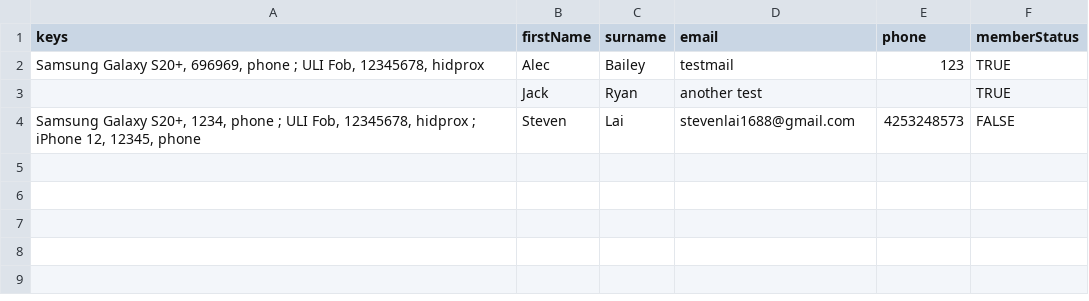
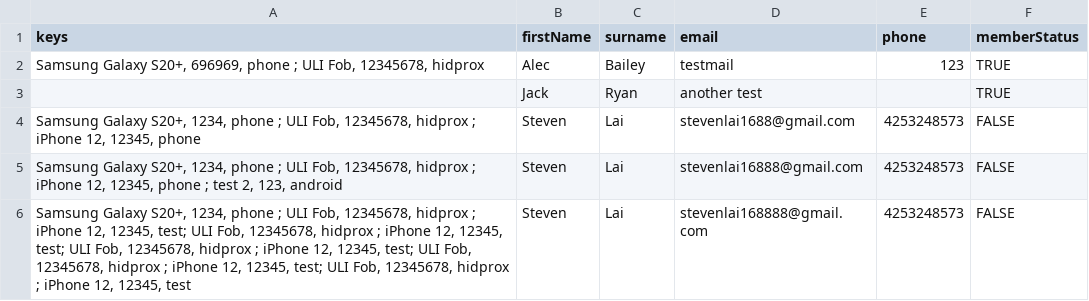
Before and after one commit to stevenlai1688/Import-Tool, a CSV file: Import Tool - Users.csv, drawn as a sheet; the diff names each change by its address in the sheet, - before the commit and + after, or states it on an @@ line.

```diff
--- a/Import Tool - Users.csv
+++ b/Import Tool - Users.csv
+row 5: Samsung Galaxy S20+, 1234, phone ; ULI Fob, 12345678, hidprox ; iPhone 12, 12345, phone ; test 2, 123, android | Steven | Lai | stevenlai16888@gmail.com | 4253248573 | FALSE
+row 6: Samsung Galaxy S20+, 1234, phone ; ULI Fob, 12345678, hidprox ; iPhone 12, 12345, test; ULI Fob, 12345678, hidprox ; iPhone 12, 12345, test; ULI Fob, 12345678, hidprox ; iPhone 12, 12345, test; ULI Fob, 12345678, hidprox ; iPhone 12, 12345, test; ULI Fob, 12345678, hidprox ; iPhone 12, 12345, test | Steven | Lai | stevenlai168888@gmail.com | 4253248573 | FALSE
```
Also changed, not shown: 2 other files.
